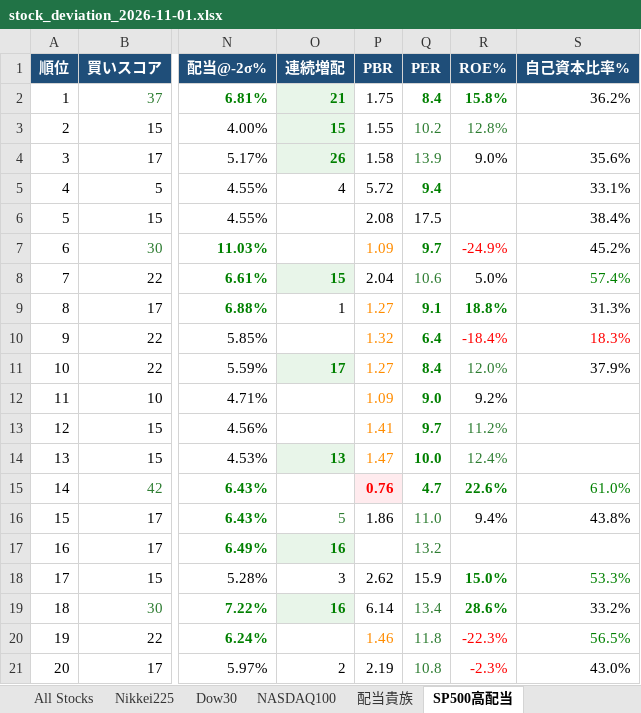
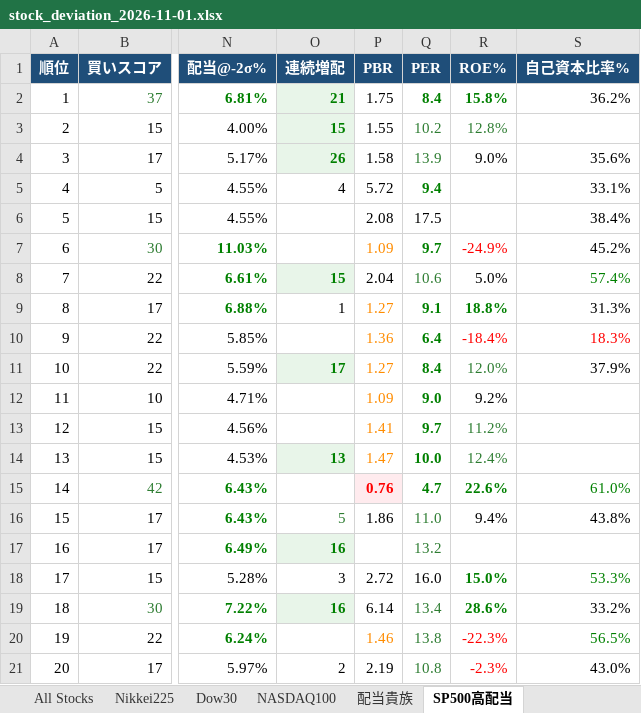
Before and after one commit to 091165/nikkei225-screener, an Excel workbook: output/stock_deviation_2026-11-01.xlsx, sheet SP500高配当, drawn as a sheet; only a part is shown, gaps mark what is left out; values as stored, in another font and other column widths than the file's, no borders; the diff names each change by its address in the sheet, - before the commit and + after, or states it on an @@ line.

```diff
--- a/output/stock_deviation_2026-11-01.xlsx (sheet SP500高配当)
+++ b/output/stock_deviation_2026-11-01.xlsx (sheet SP500高配当)
-P10 (PBR): 1.32
+P10 (PBR): 1.36
-P18 (PBR): 2.62
+P18 (PBR): 2.72
-Q18 (PER): 15.9
+Q18 (PER): 16.0
-Q20 (PER): 11.8
+Q20 (PER): 13.8
```
Also changed, not shown: sheet Signals, sheet All Stocks, sheet Nikkei225, sheet NASDAQ100, sheet Dow30, sheet BUY Candidates, 1 more sheet, 4 other files.
